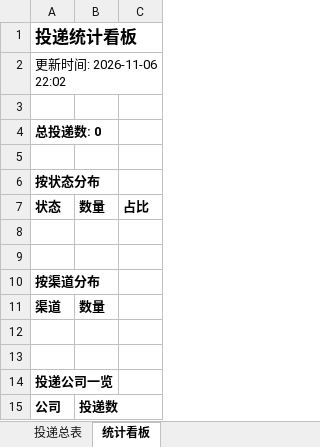
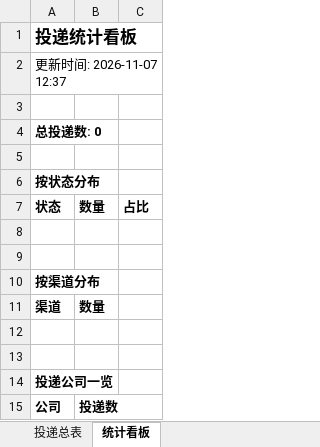
Before and after one commit to 2848167906/campus-radar, an Excel workbook: reports/投递追踪表.xlsx, sheet 统计看板, drawn as a sheet; values as stored, in another font and other column widths than the file's, no borders; the diff names each change by its address in the sheet, - before the commit and + after, or states it on an @@ line.

```diff
--- a/reports/投递追踪表.xlsx (sheet 统计看板)
+++ b/reports/投递追踪表.xlsx (sheet 统计看板)
-A2: 更新时间: 2026-11-06 22:02
+A2: 更新时间: 2026-11-07 12:37
```
Also changed, not shown: 2 other files.
